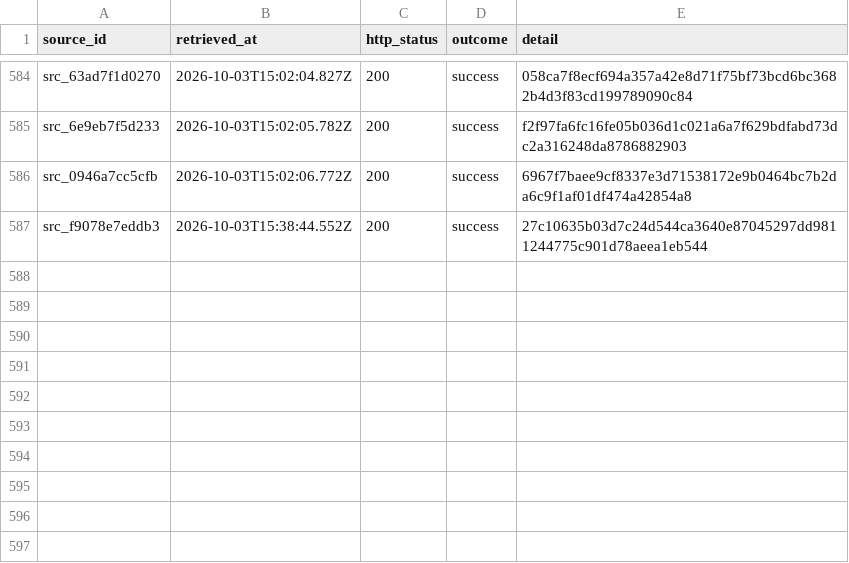
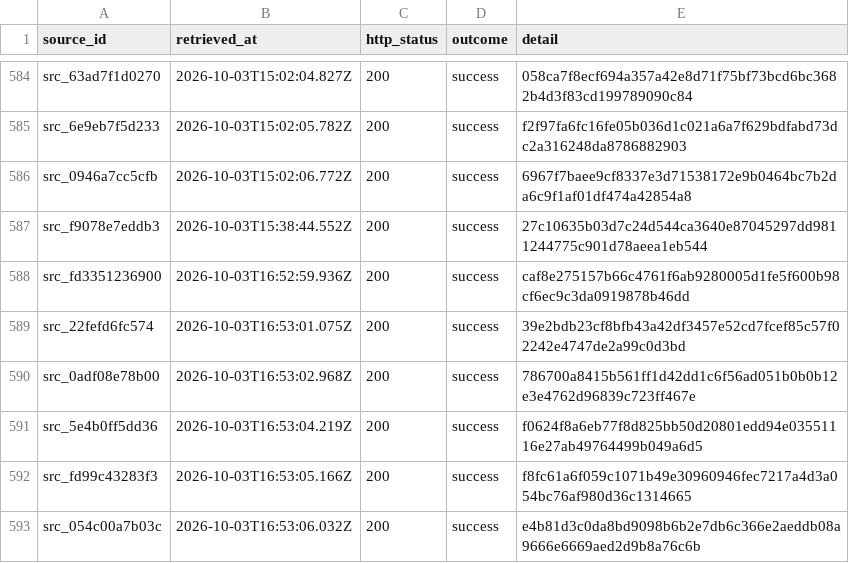
Before and after one commit to AurelienNicosiaULaval/donnees-bleues-elections-qc, a CSV file: metadata/download_log.csv, drawn as a sheet; only a part is shown, gaps mark what is left out.

```diff
--- a/metadata/download_log.csv
+++ b/metadata/download_log.csv
@@ -649 +649,7 @@ src_0946a7cc5cfb,2026-10-03T15:02:06.772Z,200,success,6967f7baee9cf8337e3d715381
 src_f9078e7eddb3,2026-10-03T15:38:44.552Z,200,success,27c10635b03d7c24d544ca3640e87045297dd9811244775c901d78aeea1eb544
+src_fd3351236900,2026-10-03T16:52:59.936Z,200,success,caf8e275157b66c4761f6ab9280005d1fe5f600b98cf6ec9c3da0919878b46dd
+src_22fefd6fc574,2026-10-03T16:53:01.075Z,200,success,39e2bdb23cf8bfb43a42df3457e52cd7fcef85c57f02242e4747de2a99c0d3bd
+src_0adf08e78b00,2026-10-03T16:53:02.968Z,200,success,786700a8415b561ff1d42dd1c6f56ad051b0b0b12e3e4762d96839c723ff467e
+src_5e4b0ff5dd36,2026-10-03T16:53:04.219Z,200,success,f0624f8a6eb77f8d825bb50d20801edd94e03551116e27ab49764499b049a6d5
+src_fd99c43283f3,2026-10-03T16:53:05.166Z,200,success,f8fc61a6f059c1071b49e30960946fec7217a4d3a054bc76af980d36c1314665
+src_054c00a7b03c,2026-10-03T16:53:06.032Z,200,success,e4b81d3c0da8bd9098b6b2e7db6c366e2aeddb08a9666e6669aed2d9b8a76c6b
```
Also changed, not shown: data/processed/parties.csv, data/processed/party_authorization_history.csv, 13 other files.
